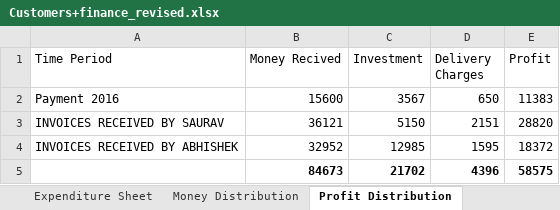
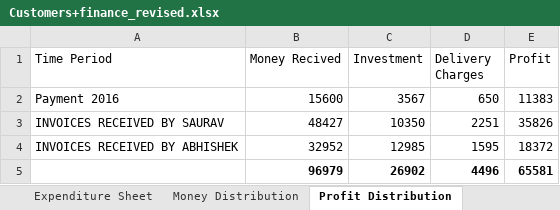
Before and after one commit to elecbits16/Accounts, an Excel workbook: Customers+finance_revised.xlsx, sheet Profit Distribution, drawn as a sheet; values as stored, in another font and other column widths than the file's, no borders; charts and pictures not drawn; removed rows and columns are numbered as before the commit, all else as after; the diff names each change by its address in the sheet, - before the commit and + after, or states it on an @@ line.

```diff
--- a/Customers+finance_revised.xlsx (sheet Profit Distribution)
+++ b/Customers+finance_revised.xlsx (sheet Profit Distribution)
-B3 (Money Recived): 36121
+B3 (Money Recived): 48427
-C3 (Investment): 5150
+C3 (Investment): 10350
-D3 (Delivery Charges): 2151
+D3 (Delivery Charges): 2251
-E3 (Profit): 28820
+E3 (Profit): 35826
-row 5:  | 84673 | 21702 | 4396 | 58575
+row 5:  | 96979 | 26902 | 4496 | 65581
```
Also changed, not shown: sheet Customer Sheet, sheet Money Distribution, sheet Expenditure Sheet, charts or pictures, present_orders.xlsx, 2 other files.
